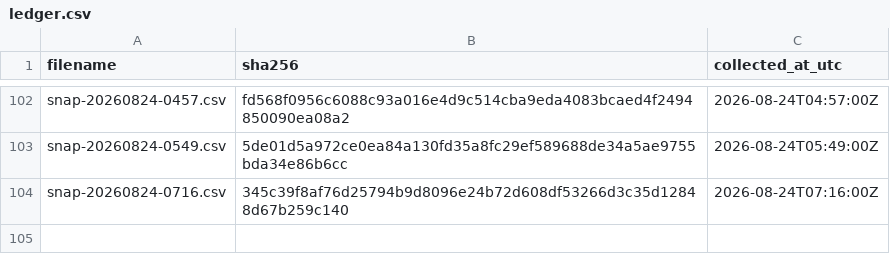
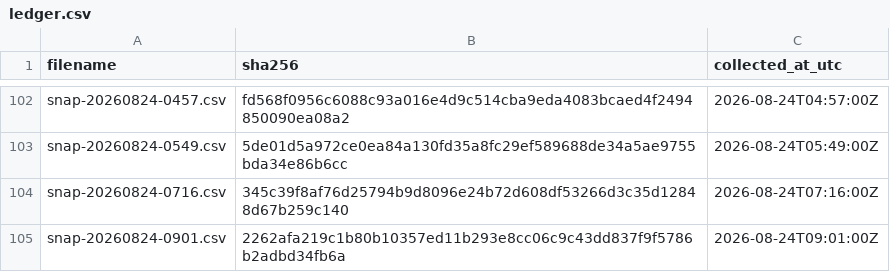
Before and after one commit to twill3c/hodo-hangenki, a CSV file: data/ledger.csv, drawn as a sheet; only a part is shown, gaps mark what is left out; the diff names each change by its address in the sheet, - before the commit and + after, or states it on an @@ line.

```diff
--- a/data/ledger.csv
+++ b/data/ledger.csv
+row 105: snap-20260824-0901.csv | 2262afa219c1b80b10357ed11b293e8cc06c9c43dd837f9f5786b2adbd34fb6a | 2026-08-24T09:01:00Z
```
Also changed, not shown: data/processed/lifetimes.csv, 28 other files.
